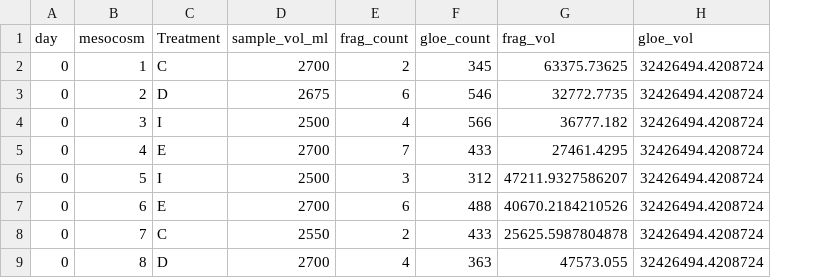
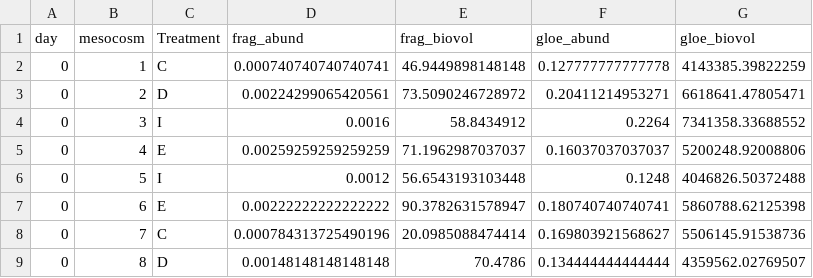
Before and after one commit to KatSym/SITES_phytoplankton, a CSV file: data/Erken_large_phyto.csv, drawn as a sheet; only a part is shown; removed rows and columns are numbered as before the commit, all else as after; the diff names each change by its address in the sheet, - before the commit and + after, or states it on an @@ line.

Commit message:
add large phyto data to fc data

```diff
--- a/data/Erken_large_phyto.csv
+++ b/data/Erken_large_phyto.csv
-column D (sample_vol_ml), rows 2-9: 2700 | 2675 | 2500 | 2700 | 2500 | 2700 | 2550 | 2700
-column E (frag_count), rows 2-9: 2 | 6 | 4 | 7 | 3 | 6 | 2 | 4
-column F (gloe_count), rows 2-9: 345 | 546 | 566 | 433 | 312 | 488 | 433 | 363
-column G (frag_vol), rows 2-9: 63375.73625 | 32772.7735 | 36777.182 | 27461.4295 | 47211.9327586207 | 40670.2184210526 | 25625.5987804878 | 47573.055
-column H (gloe_vol), rows 2-9: all 32426494.4208724
+column D (frag_abund), rows 2-9: 0.000740740740740741 | 0.00224299065420561 | 0.0016 | 0.00259259259259259 | 0.0012 | 0.00222222222222222 | 0.000784313725490196 | 0.00148148148148148
+column E (frag_biovol), rows 2-9: 46.9449898148148 | 73.5090246728972 | 58.8434912 | 71.1962987037037 | 56.6543193103448 | 90.3782631578947 | 20.0985088474414 | 70.4786
+column F (gloe_abund), rows 2-9: 0.127777777777778 | 0.20411214953271 | 0.2264 | 0.16037037037037 | 0.1248 | 0.180740740740741 | 0.169803921568627 | 0.134444444444444
+column G (gloe_biovol), rows 2-9: 4143385.39822259 | 6618641.47805471 | 7341358.33688552 | 5200248.92008806 | 4046826.50372488 | 5860788.62125398 | 5506145.91538736 | 4359562.02769507
```
Also changed, not shown: 2 other files.
